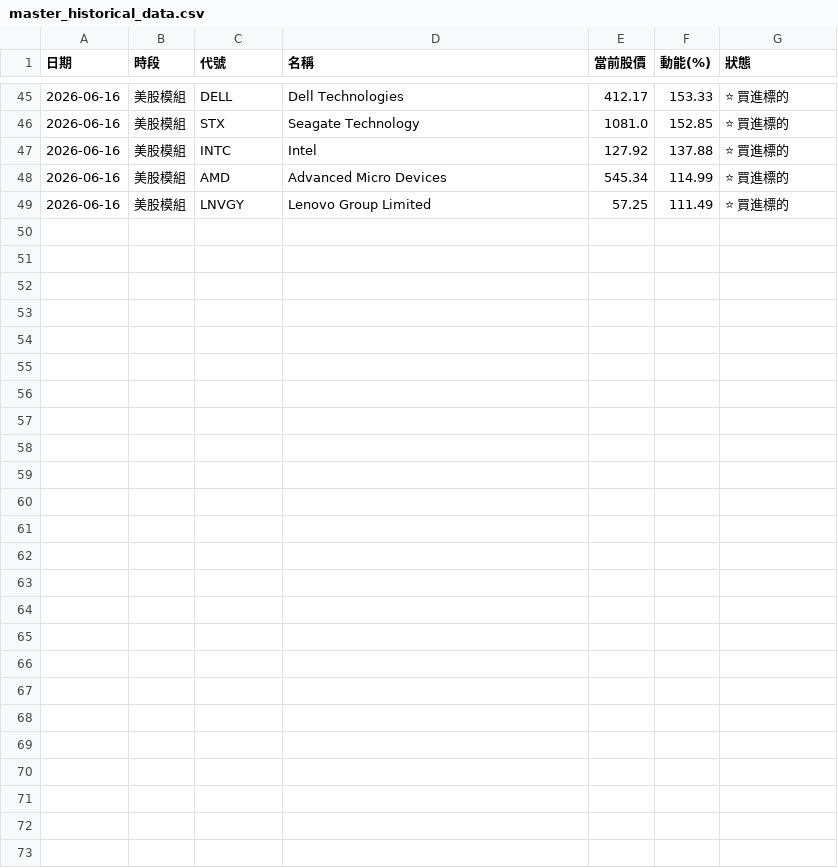
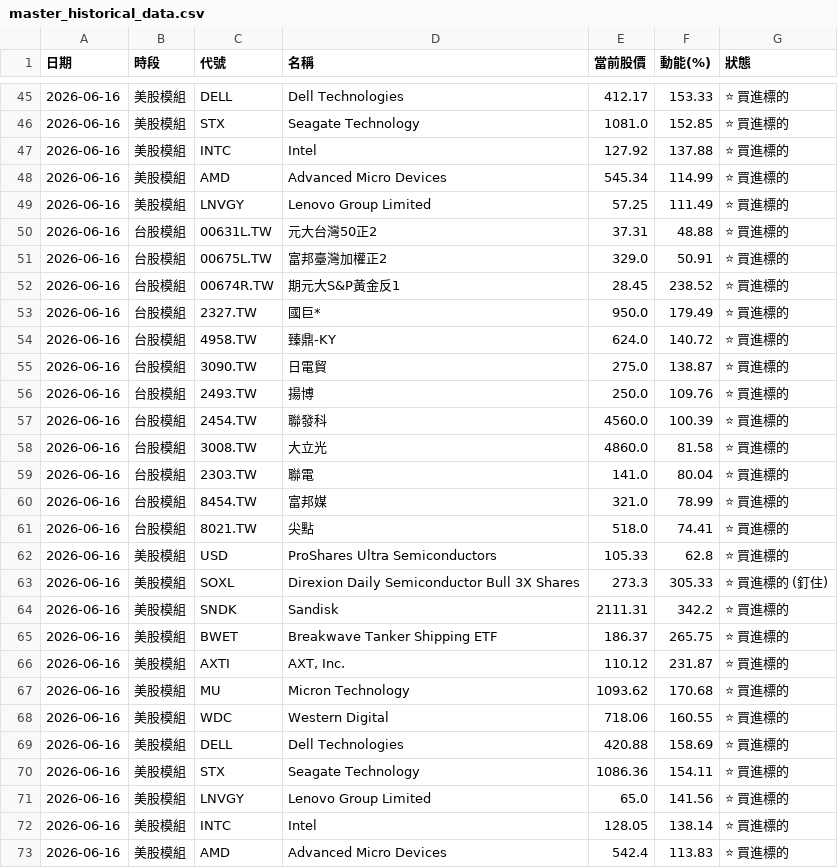
Before and after one commit to ainsliemile/TW_daily_stock, a CSV file: master_historical_data.csv, drawn as a sheet; only a part is shown, gaps mark what is left out; the diff names each change by its address in the sheet, - before the commit and + after, or states it on an @@ line.

```diff
--- a/master_historical_data.csv
+++ b/master_historical_data.csv
+row 50: 2026-06-16 | 台股模組 | 00631L.TW | 元大台灣50正2 | 37.31 | 48.88 | ⭐ 買進標的
+row 51: 2026-06-16 | 台股模組 | 00675L.TW | 富邦臺灣加權正2 | 329.0 | 50.91 | ⭐ 買進標的
+row 52: 2026-06-16 | 台股模組 | 00674R.TW | 期元大S&P黃金反1 | 28.45 | 238.52 | ⭐ 買進標的
+row 53: 2026-06-16 | 台股模組 | 2327.TW | 國巨* | 950.0 | 179.49 | ⭐ 買進標的
+row 54: 2026-06-16 | 台股模組 | 4958.TW | 臻鼎-KY | 624.0 | 140.72 | ⭐ 買進標的
+row 55: 2026-06-16 | 台股模組 | 3090.TW | 日電貿 | 275.0 | 138.87 | ⭐ 買進標的
+row 56: 2026-06-16 | 台股模組 | 2493.TW | 揚博 | 250.0 | 109.76 | ⭐ 買進標的
+row 57: 2026-06-16 | 台股模組 | 2454.TW | 聯發科 | 4560.0 | 100.39 | ⭐ 買進標的
+row 58: 2026-06-16 | 台股模組 | 3008.TW | 大立光 | 4860.0 | 81.58 | ⭐ 買進標的
+row 59: 2026-06-16 | 台股模組 | 2303.TW | 聯電 | 141.0 | 80.04 | ⭐ 買進標的
+row 60: 2026-06-16 | 台股模組 | 8454.TW | 富邦媒 | 321.0 | 78.99 | ⭐ 買進標的
+row 61: 2026-06-16 | 台股模組 | 8021.TW | 尖點 | 518.0 | 74.41 | ⭐ 買進標的
+row 62: 2026-06-16 | 美股模組 | USD | ProShares Ultra Semiconductors | 105.33 | 62.8 | ⭐ 買進標的
+row 63: 2026-06-16 | 美股模組 | SOXL | Direxion Daily Semiconductor Bull 3X Shares | 273.3 | 305.33 | ⭐ 買進標的 (釘住)
+row 64: 2026-06-16 | 美股模組 | SNDK | Sandisk | 2111.31 | 342.2 | ⭐ 買進標的
+row 65: 2026-06-16 | 美股模組 | BWET | Breakwave Tanker Shipping ETF | 186.37 | 265.75 | ⭐ 買進標的
+row 66: 2026-06-16 | 美股模組 | AXTI | AXT, Inc. | 110.12 | 231.87 | ⭐ 買進標的
+row 67: 2026-06-16 | 美股模組 | MU | Micron Technology | 1093.62 | 170.68 | ⭐ 買進標的
+row 68: 2026-06-16 | 美股模組 | WDC | Western Digital | 718.06 | 160.55 | ⭐ 買進標的
+row 69: 2026-06-16 | 美股模組 | DELL | Dell Technologies | 420.88 | 158.69 | ⭐ 買進標的
+row 70: 2026-06-16 | 美股模組 | STX | Seagate Technology | 1086.36 | 154.11 | ⭐ 買進標的
+row 71: 2026-06-16 | 美股模組 | LNVGY | Lenovo Group Limited | 65.0 | 141.56 | ⭐ 買進標的
+row 72: 2026-06-16 | 美股模組 | INTC | Intel | 128.05 | 138.14 | ⭐ 買進標的
+row 73: 2026-06-16 | 美股模組 | AMD | Advanced Micro Devices | 542.4 | 113.83 | ⭐ 買進標的
```
Also changed, not shown: 2 other files.
